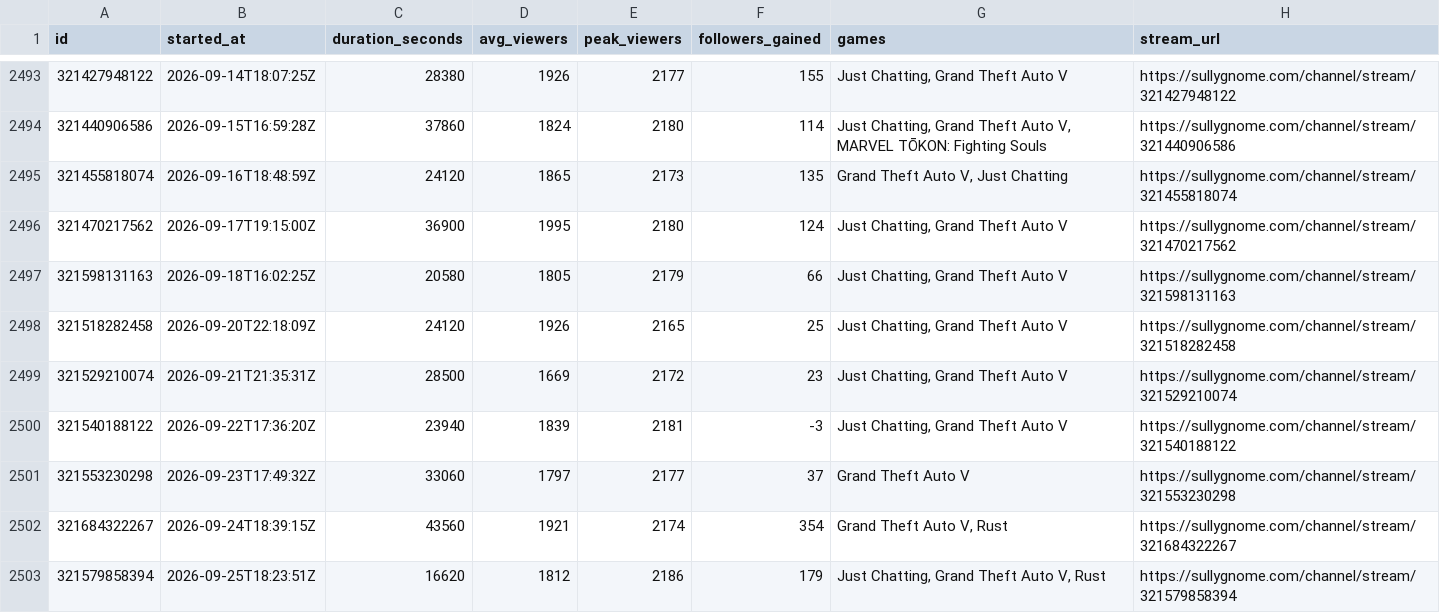
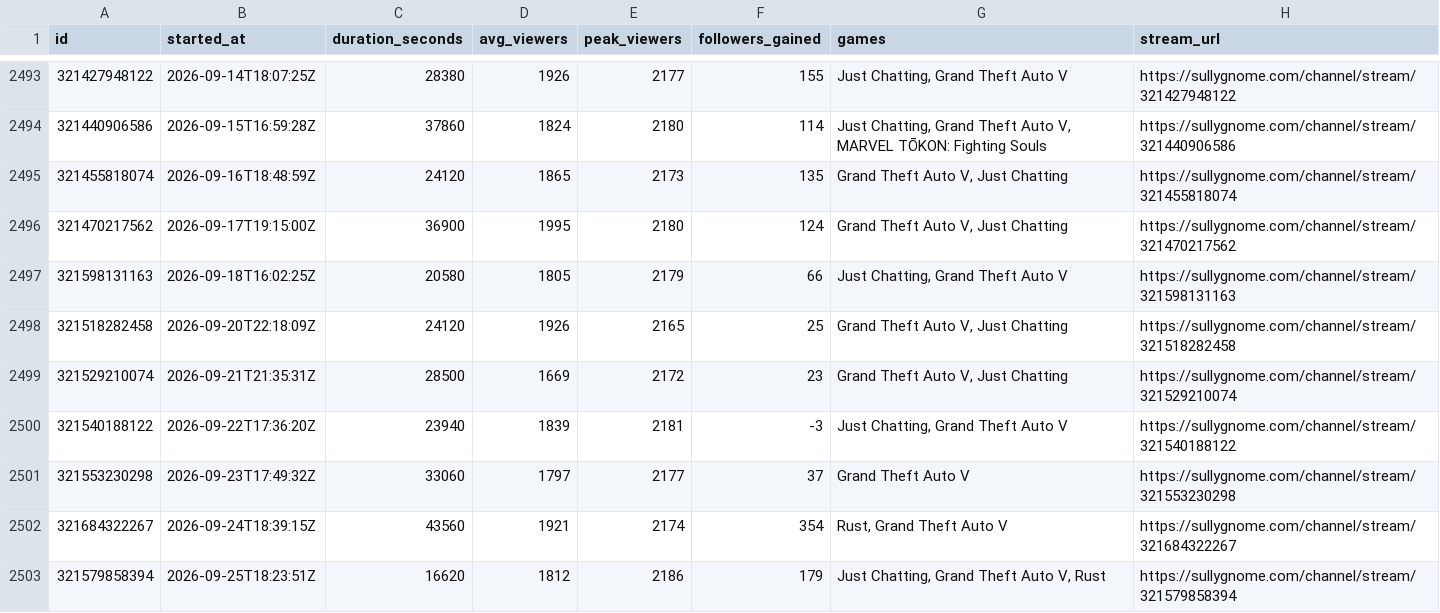
Before and after one commit to sardistic/cyr, a CSV file: data/sully-streams.csv, drawn as a sheet; only a part is shown, gaps mark what is left out; the diff covers the shown part only.

```diff
--- a/data/sully-streams.csv
+++ b/data/sully-streams.csv
@@ -2495,9 +2495,9 @@ id,started_at,duration_seconds,avg_viewers,peak_viewers,followers_gained,games,s
 321455818074,2026-09-16T18:48:59Z,24120,1865,2173,135,"Grand Theft Auto V, Just Chatting",https://sullygnome.com/channel/stream/321455818074
-321470217562,2026-09-17T19:15:00Z,36900,1995,2180,124,"Just Chatting, Grand Theft Auto V",https://sullygnome.com/channel/stream/321470217562
+321470217562,2026-09-17T19:15:00Z,36900,1995,2180,124,"Grand Theft Auto V, Just Chatting",https://sullygnome.com/channel/stream/321470217562
 321598131163,2026-09-18T16:02:25Z,20580,1805,2179,66,"Just Chatting, Grand Theft Auto V",https://sullygnome.com/channel/stream/321598131163
-321518282458,2026-09-20T22:18:09Z,24120,1926,2165,25,"Just Chatting, Grand Theft Auto V",https://sullygnome.com/channel/stream/321518282458
-321529210074,2026-09-21T21:35:31Z,28500,1669,2172,23,"Just Chatting, Grand Theft Auto V",https://sullygnome.com/channel/stream/321529210074
+321518282458,2026-09-20T22:18:09Z,24120,1926,2165,25,"Grand Theft Auto V, Just Chatting",https://sullygnome.com/channel/stream/321518282458
+321529210074,2026-09-21T21:35:31Z,28500,1669,2172,23,"Grand Theft Auto V, Just Chatting",https://sullygnome.com/channel/stream/321529210074
 321540188122,2026-09-22T17:36:20Z,23940,1839,2181,-3,"Just Chatting, Grand Theft Auto V",https://sullygnome.com/channel/stream/321540188122
 321553230298,2026-09-23T17:49:32Z,33060,1797,2177,37,Grand Theft Auto V,https://sullygnome.com/channel/stream/321553230298
-321684322267,2026-09-24T18:39:15Z,43560,1921,2174,354,"Grand Theft Auto V, Rust",https://sullygnome.com/channel/stream/321684322267
+321684322267,2026-09-24T18:39:15Z,43560,1921,2174,354,"Rust, Grand Theft Auto V",https://sullygnome.com/channel/stream/321684322267
 321579858394,2026-09-25T18:23:51Z,16620,1812,2186,179,"Just Chatting, Grand Theft Auto V, Rust",https://sullygnome.com/channel/stream/321579858394
```
Also changed, not shown: 29 edited cells elsewhere in this file, data/exact-streams.csv, 2 other files.
